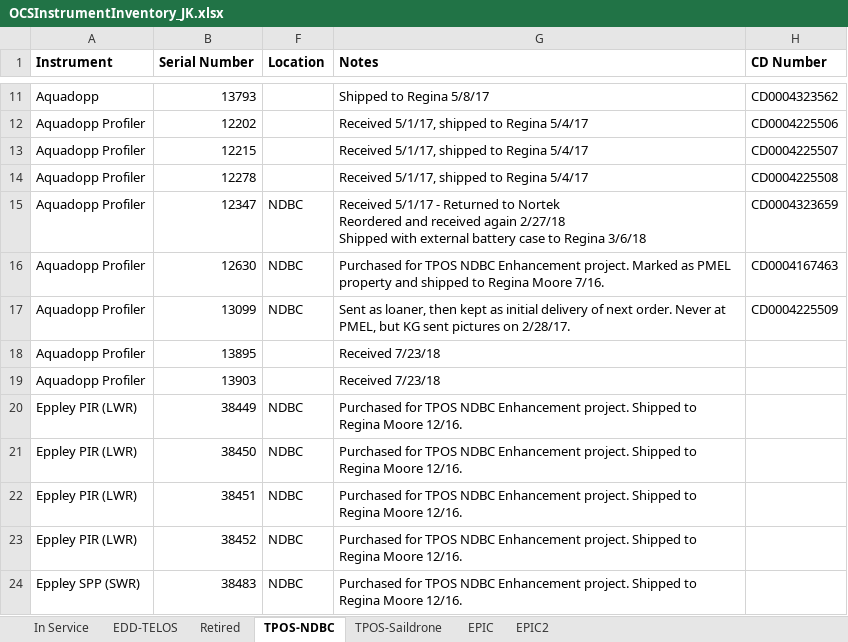
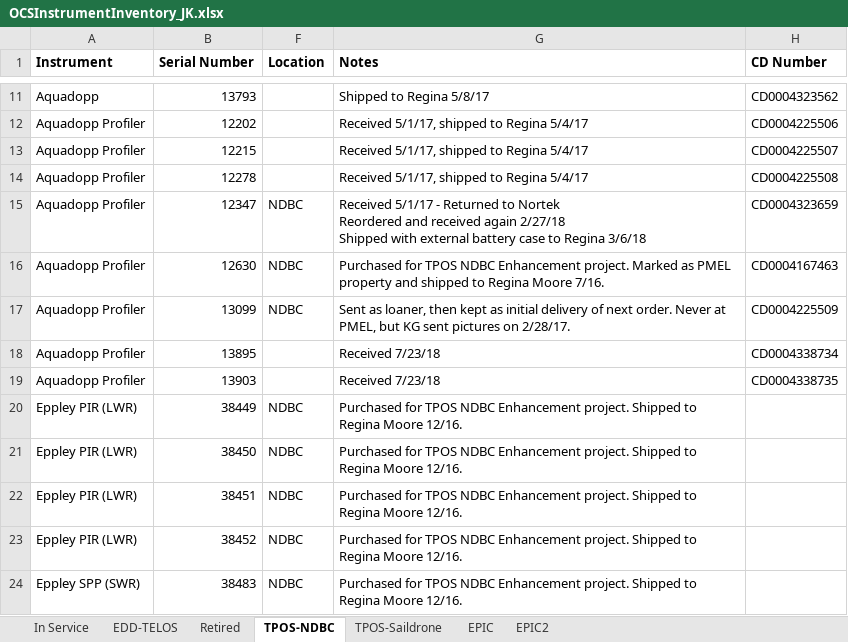
Before and after one commit to NOAA-PMEL/dbFlexControllers, an Excel workbook: OCSInstrumentInventory_JK.xlsx, sheet TPOS-NDBC, drawn as a sheet; only a part is shown, gaps mark what is left out; values as stored, in another font and other column widths than the file's, no borders; the diff names each change by its address in the sheet, - before the commit and + after, or states it on an @@ line.

```diff
--- a/OCSInstrumentInventory_JK.xlsx (sheet TPOS-NDBC)
+++ b/OCSInstrumentInventory_JK.xlsx (sheet TPOS-NDBC)
-H18 (CD Number): (empty)
+H18 (CD Number): CD0004338734
-H19 (CD Number): (empty)
+H19 (CD Number): CD0004338735
```
Also changed, not shown: sheet TPOS-Saildrone, FLEX-TFLEX_Sim_June2015.xlsx, TFLEX_TEST_LOG.xlsx, 2 other files.
